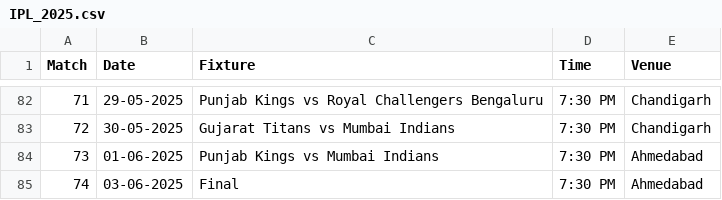
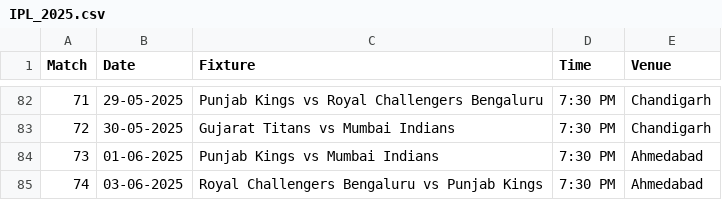
Before and after one commit to krshnavij/IPL_2025, a CSV file: IPL_2025.csv, drawn as a sheet; only a part is shown, gaps mark what is left out.

Commit message:
Add files via upload

```diff
--- a/IPL_2025.csv
+++ b/IPL_2025.csv
@@ -84,2 +84,2 @@ Match,Date,Fixture,Time,Venue
 73,01-06-2025,Punjab Kings vs Mumbai Indians,7:30 PM,Ahmedabad
-74,03-06-2025,Final,7:30 PM,Ahmedabad
+74,03-06-2025,Royal Challengers Bengaluru vs Punjab Kings,7:30 PM,Ahmedabad
```
